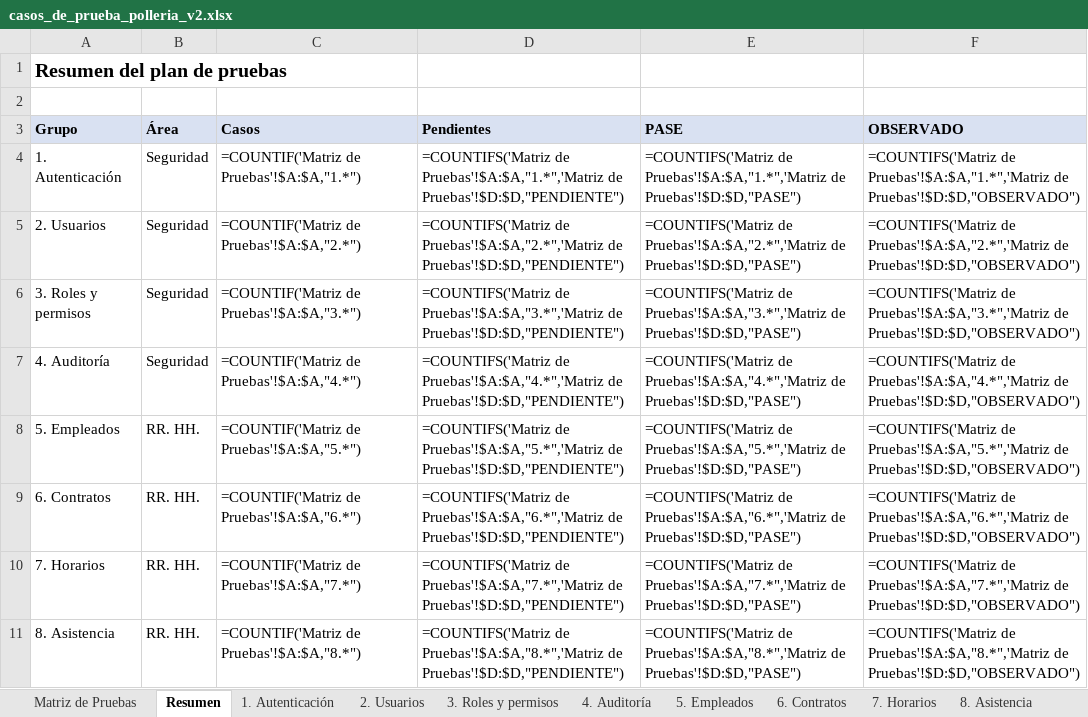
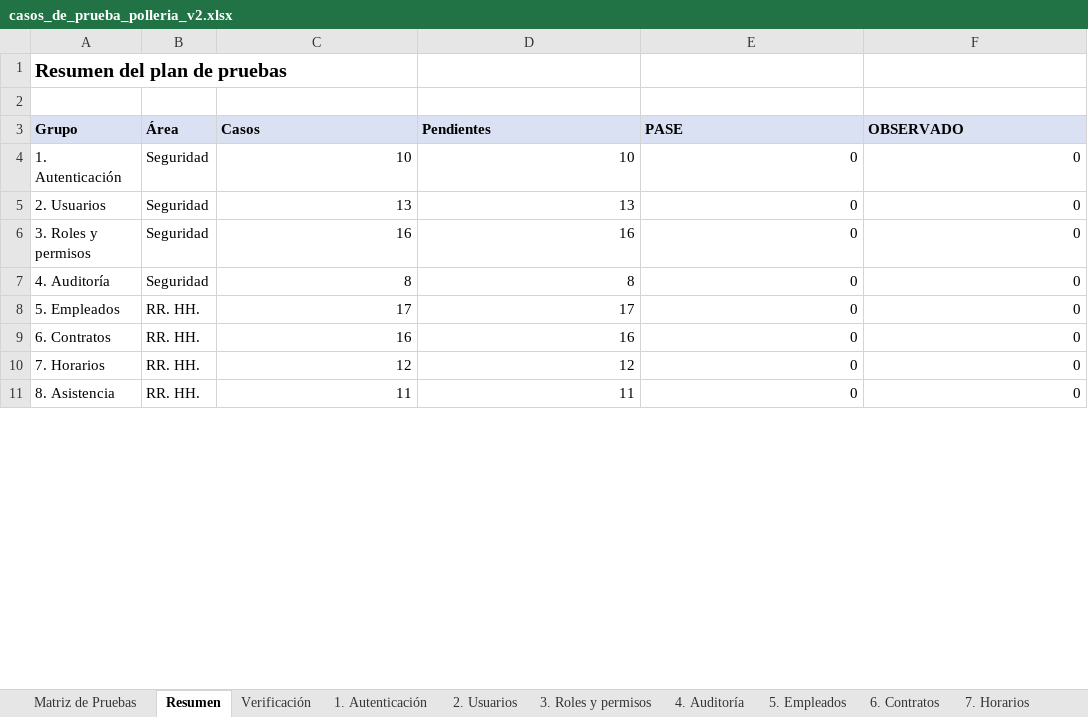
Before and after one commit to Cesar-Sanchez-sof/Polleria, an Excel workbook: docs/qa/casos_de_prueba_polleria_v2.xlsx, sheet Resumen, drawn as a sheet; only a part is shown; values as stored, in another font and other column widths than the file's, no borders; formulas without a stored value are shown as written; the diff covers the shown part only; the diff names each change by its address in the sheet, - before the commit and + after, or states it on an @@ line.

```diff
--- a/docs/qa/casos_de_prueba_polleria_v2.xlsx (sheet Resumen)
+++ b/docs/qa/casos_de_prueba_polleria_v2.xlsx (sheet Resumen)
+sheet tab: Verificación
-C4 (Casos): =COUNTIF('Matriz de Pruebas'!$A:$A,"1.*")
+C4 (Casos): 10
-D4 (Pendientes): =COUNTIFS('Matriz de Pruebas'!$A:$A,"1.*",'Matriz de Pruebas'!$D:$D,"PENDIENTE")
+D4 (Pendientes): 10
-E4 (PASE): =COUNTIFS('Matriz de Pruebas'!$A:$A,"1.*",'Matriz de Pruebas'!$D:$D,"PASE")
+E4 (PASE): 0
-F4 (OBSERVADO): =COUNTIFS('Matriz de Pruebas'!$A:$A,"1.*",'Matriz de Pruebas'!$D:$D,"OBSERVADO")
+F4 (OBSERVADO): 0
-C5 (Casos): =COUNTIF('Matriz de Pruebas'!$A:$A,"2.*")
+C5 (Casos): 13
-D5 (Pendientes): =COUNTIFS('Matriz de Pruebas'!$A:$A,"2.*",'Matriz de Pruebas'!$D:$D,"PENDIENTE")
+D5 (Pendientes): 13
-E5 (PASE): =COUNTIFS('Matriz de Pruebas'!$A:$A,"2.*",'Matriz de Pruebas'!$D:$D,"PASE")
+E5 (PASE): 0
-F5 (OBSERVADO): =COUNTIFS('Matriz de Pruebas'!$A:$A,"2.*",'Matriz de Pruebas'!$D:$D,"OBSERVADO")
+F5 (OBSERVADO): 0
-C6 (Casos): =COUNTIF('Matriz de Pruebas'!$A:$A,"3.*")
+C6 (Casos): 16
-D6 (Pendientes): =COUNTIFS('Matriz de Pruebas'!$A:$A,"3.*",'Matriz de Pruebas'!$D:$D,"PENDIENTE")
+D6 (Pendientes): 16
-E6 (PASE): =COUNTIFS('Matriz de Pruebas'!$A:$A,"3.*",'Matriz de Pruebas'!$D:$D,"PASE")
+E6 (PASE): 0
-F6 (OBSERVADO): =COUNTIFS('Matriz de Pruebas'!$A:$A,"3.*",'Matriz de Pruebas'!$D:$D,"OBSERVADO")
+F6 (OBSERVADO): 0
-C7 (Casos): =COUNTIF('Matriz de Pruebas'!$A:$A,"4.*")
+C7 (Casos): 8
-D7 (Pendientes): =COUNTIFS('Matriz de Pruebas'!$A:$A,"4.*",'Matriz de Pruebas'!$D:$D,"PENDIENTE")
+D7 (Pendientes): 8
-E7 (PASE): =COUNTIFS('Matriz de Pruebas'!$A:$A,"4.*",'Matriz de Pruebas'!$D:$D,"PASE")
+E7 (PASE): 0
-F7 (OBSERVADO): =COUNTIFS('Matriz de Pruebas'!$A:$A,"4.*",'Matriz de Pruebas'!$D:$D,"OBSERVADO")
+F7 (OBSERVADO): 0
-C8 (Casos): =COUNTIF('Matriz de Pruebas'!$A:$A,"5.*")
+C8 (Casos): 17
-D8 (Pendientes): =COUNTIFS('Matriz de Pruebas'!$A:$A,"5.*",'Matriz de Pruebas'!$D:$D,"PENDIENTE")
+D8 (Pendientes): 17
-E8 (PASE): =COUNTIFS('Matriz de Pruebas'!$A:$A,"5.*",'Matriz de Pruebas'!$D:$D,"PASE")
+E8 (PASE): 0
-F8 (OBSERVADO): =COUNTIFS('Matriz de Pruebas'!$A:$A,"5.*",'Matriz de Pruebas'!$D:$D,"OBSERVADO")
+F8 (OBSERVADO): 0
-C9 (Casos): =COUNTIF('Matriz de Pruebas'!$A:$A,"6.*")
+C9 (Casos): 16
-D9 (Pendientes): =COUNTIFS('Matriz de Pruebas'!$A:$A,"6.*",'Matriz de Pruebas'!$D:$D,"PENDIENTE")
+D9 (Pendientes): 16
-E9 (PASE): =COUNTIFS('Matriz de Pruebas'!$A:$A,"6.*",'Matriz de Pruebas'!$D:$D,"PASE")
+E9 (PASE): 0
-F9 (OBSERVADO): =COUNTIFS('Matriz de Pruebas'!$A:$A,"6.*",'Matriz de Pruebas'!$D:$D,"OBSERVADO")
+F9 (OBSERVADO): 0
-C10 (Casos): =COUNTIF('Matriz de Pruebas'!$A:$A,"7.*")
+C10 (Casos): 12
-D10 (Pendientes): =COUNTIFS('Matriz de Pruebas'!$A:$A,"7.*",'Matriz de Pruebas'!$D:$D,"PENDIENTE")
+D10 (Pendientes): 12
-E10 (PASE): =COUNTIFS('Matriz de Pruebas'!$A:$A,"7.*",'Matriz de Pruebas'!$D:$D,"PASE")
+E10 (PASE): 0
-F10 (OBSERVADO): =COUNTIFS('Matriz de Pruebas'!$A:$A,"7.*",'Matriz de Pruebas'!$D:$D,"OBSERVADO")
+F10 (OBSERVADO): 0
-C11 (Casos): =COUNTIF('Matriz de Pruebas'!$A:$A,"8.*")
+C11 (Casos): 11
-D11 (Pendientes): =COUNTIFS('Matriz de Pruebas'!$A:$A,"8.*",'Matriz de Pruebas'!$D:$D,"PENDIENTE")
+D11 (Pendientes): 11
-E11 (PASE): =COUNTIFS('Matriz de Pruebas'!$A:$A,"8.*",'Matriz de Pruebas'!$D:$D,"PASE")
+E11 (PASE): 0
-F11 (OBSERVADO): =COUNTIFS('Matriz de Pruebas'!$A:$A,"8.*",'Matriz de Pruebas'!$D:$D,"OBSERVADO")
+F11 (OBSERVADO): 0
```
Also changed, not shown: 64 edited cells elsewhere in this sheet, sheet Matriz de Pruebas, sheet 20. Contabilidad, sheet 12. Beneficios sociales y liqui, sheet 7. Horarios, sheet 2. Usuarios, sheet 14. Mesas y pedidos, 9 more sheets, other sheet tabs, 5 other files.
